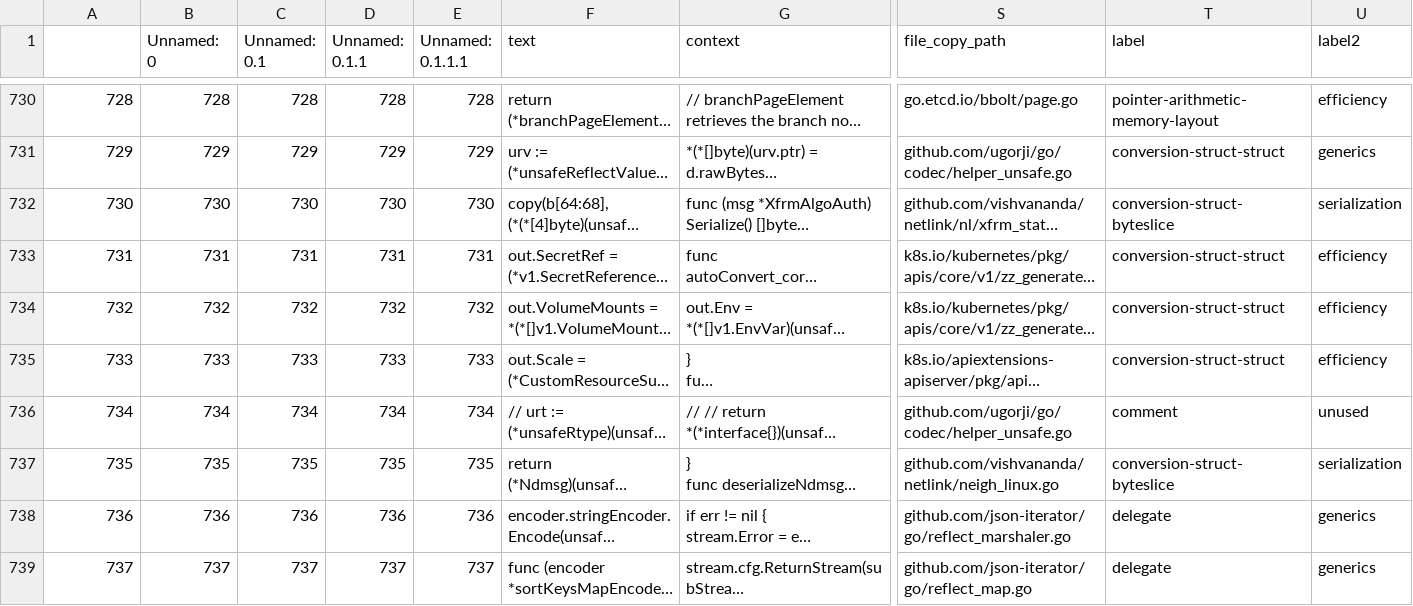
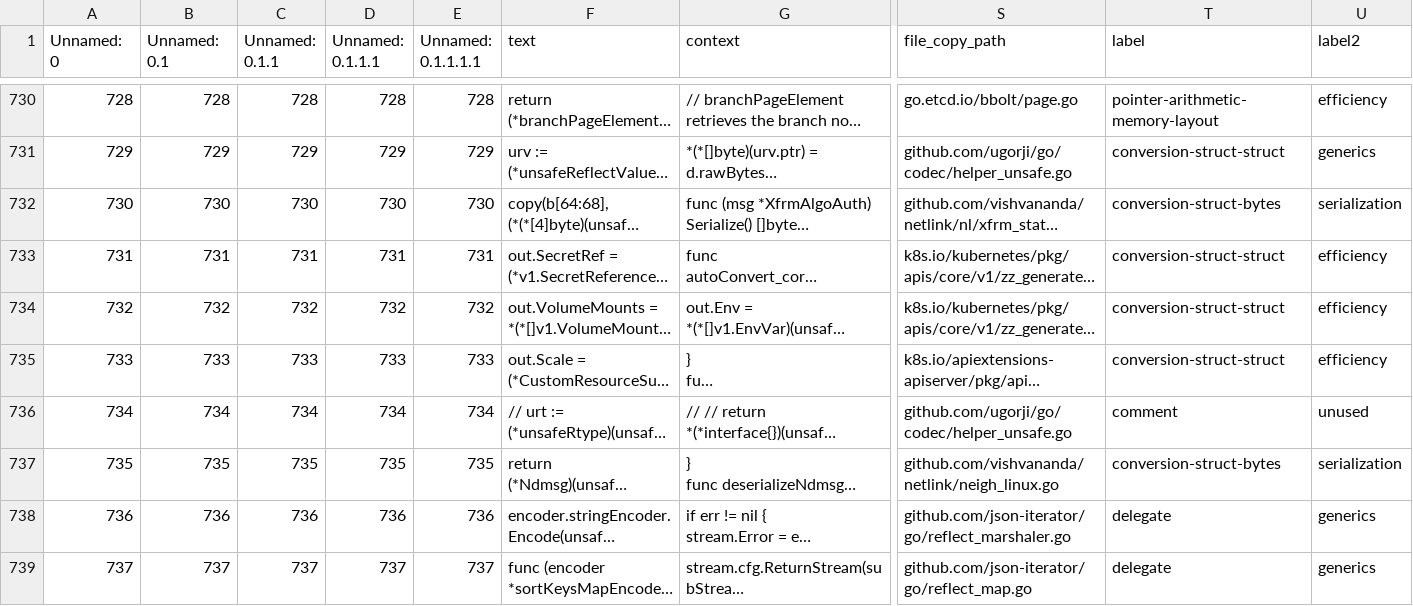
Before and after one commit to jlauinger/master-of-science, a CSV file: code/data-survey/data/classification/sampled_usages_app.csv, drawn as a sheet; only a part is shown, gaps mark what is left out; long unchanged cells end in …; the diff covers the shown part only; the diff names each change by its address in the sheet, - before the commit and + after, or states it on an @@ line.

```diff
--- a/code/data-survey/data/classification/sampled_usages_app.csv
+++ b/code/data-survey/data/classification/sampled_usages_app.csv
-A1: (empty)
+A1: Unnamed: 0
-B1: Unnamed: 0
+B1: Unnamed: 0.1
-C1: Unnamed: 0.1
+C1: Unnamed: 0.1.1
-D1: Unnamed: 0.1.1
+D1: Unnamed: 0.1.1.1
-E1: Unnamed: 0.1.1.1
+E1: Unnamed: 0.1.1.1.1
-T732 (label): conversion-struct-byteslice
+T732 (label): conversion-struct-bytes
-T737 (label): conversion-struct-byteslice
+T737 (label): conversion-struct-bytes
```
Also changed, not shown: 94 edited cells elsewhere in this file, code/data-survey/data/classification/sampled_usages_std.csv.
